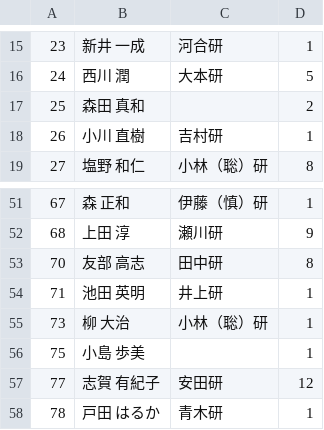
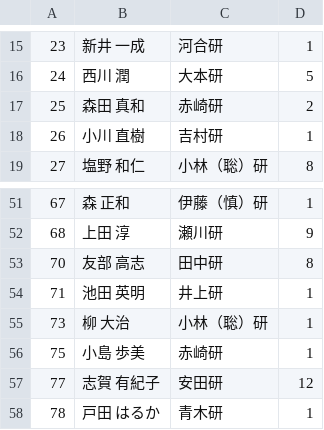
Before and after one commit to tamadalab/MarryLab, a CSV file: app/src/main/resources/result/result1.csv, drawn as a sheet; only a part is shown, gaps mark what is left out.

```diff
--- a/app/src/main/resources/result/result1.csv
+++ b/app/src/main/resources/result/result1.csv
@@ -16,3 +16,3 @@
 24,西川 潤,大本研,5
-25,森田 真和,,2
+25,森田 真和,赤崎研,2
 26,小川 直樹,吉村研,1
@@ -55,3 +55,3 @@
 73,柳 大治,小林（聡）研,1
-75,小島 歩美,,1
+75,小島 歩美,赤崎研,1
 77,志賀 有紀子,安田研,12
```
Also changed, not shown: 7 other files.
